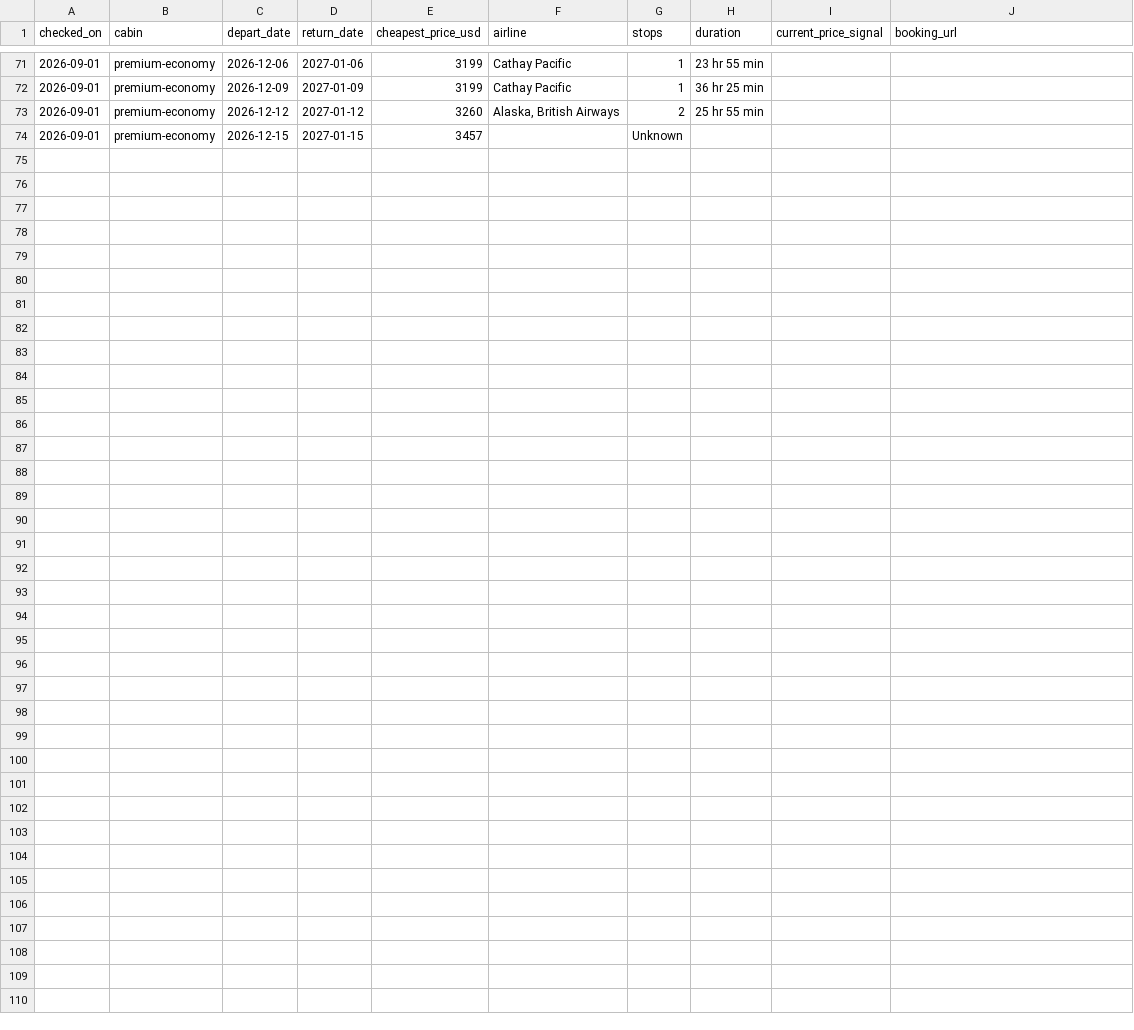
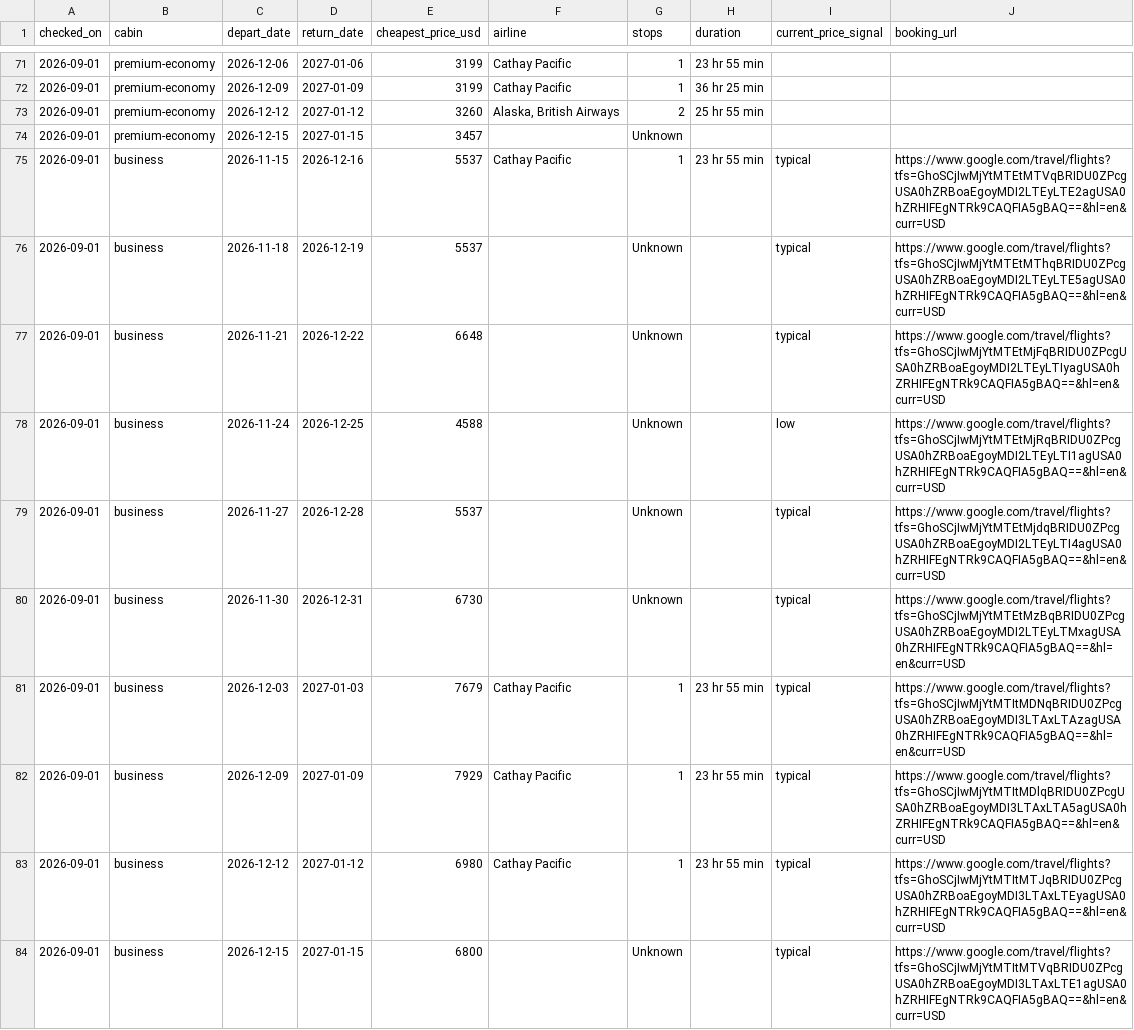
Before and after one commit to julza404/flight-tracker-sfo-hyd, a CSV file: data/price_history.csv, drawn as a sheet; only a part is shown, gaps mark what is left out; the diff covers the shown part only; the diff names each change by its address in the sheet, - before the commit and + after, or states it on an @@ line.

```diff
--- a/data/price_history.csv
+++ b/data/price_history.csv
+row 75: 2026-09-01 | business | 2026-11-15 | 2026-12-16 | 5537 | Cathay Pacific | 1 | 23 hr 55 min | typical | https://www.google.com/travel/flights?tfs=GhoSCjIwMjYtMTEtMTVqBRIDU0ZPcgUSA0hZRBoaEgoyMDI2LTEyLTE2agUSA0hZRHIFEgNTRk9CAQFIA5gBAQ==&hl=en&curr=USD
+row 76: 2026-09-01 | business | 2026-11-18 | 2026-12-19 | 5537 |  | Unknown |  | typical | https://www.google.com/travel/flights?tfs=GhoSCjIwMjYtMTEtMThqBRIDU0ZPcgUSA0hZRBoaEgoyMDI2LTEyLTE5agUSA0hZRHIFEgNTRk9CAQFIA5gBAQ==&hl=en&curr=USD
+row 77: 2026-09-01 | business | 2026-11-21 | 2026-12-22 | 6648 |  | Unknown |  | typical | https://www.google.com/travel/flights?tfs=GhoSCjIwMjYtMTEtMjFqBRIDU0ZPcgUSA0hZRBoaEgoyMDI2LTEyLTIyagUSA0hZRHIFEgNTRk9CAQFIA5gBAQ==&hl=en&curr=USD
+row 78: 2026-09-01 | business | 2026-11-24 | 2026-12-25 | 4588 |  | Unknown |  | low | https://www.google.com/travel/flights?tfs=GhoSCjIwMjYtMTEtMjRqBRIDU0ZPcgUSA0hZRBoaEgoyMDI2LTEyLTI1agUSA0hZRHIFEgNTRk9CAQFIA5gBAQ==&hl=en&curr=USD
+row 79: 2026-09-01 | business | 2026-11-27 | 2026-12-28 | 5537 |  | Unknown |  | typical | https://www.google.com/travel/flights?tfs=GhoSCjIwMjYtMTEtMjdqBRIDU0ZPcgUSA0hZRBoaEgoyMDI2LTEyLTI4agUSA0hZRHIFEgNTRk9CAQFIA5gBAQ==&hl=en&curr=USD
+row 80: 2026-09-01 | business | 2026-11-30 | 2026-12-31 | 6730 |  | Unknown |  | typical | https://www.google.com/travel/flights?tfs=GhoSCjIwMjYtMTEtMzBqBRIDU0ZPcgUSA0hZRBoaEgoyMDI2LTEyLTMxagUSA0hZRHIFEgNTRk9CAQFIA5gBAQ==&hl=en&curr=USD
+row 81: 2026-09-01 | business | 2026-12-03 | 2027-01-03 | 7679 | Cathay Pacific | 1 | 23 hr 55 min | typical | https://www.google.com/travel/flights?tfs=GhoSCjIwMjYtMTItMDNqBRIDU0ZPcgUSA0hZRBoaEgoyMDI3LTAxLTAzagUSA0hZRHIFEgNTRk9CAQFIA5gBAQ==&hl=en&curr=USD
+row 82: 2026-09-01 | business | 2026-12-09 | 2027-01-09 | 7929 | Cathay Pacific | 1 | 23 hr 55 min | typical | https://www.google.com/travel/flights?tfs=GhoSCjIwMjYtMTItMDlqBRIDU0ZPcgUSA0hZRBoaEgoyMDI3LTAxLTA5agUSA0hZRHIFEgNTRk9CAQFIA5gBAQ==&hl=en&curr=USD
+row 83: 2026-09-01 | business | 2026-12-12 | 2027-01-12 | 6980 | Cathay Pacific | 1 | 23 hr 55 min | typical | https://www.google.com/travel/flights?tfs=GhoSCjIwMjYtMTItMTJqBRIDU0ZPcgUSA0hZRBoaEgoyMDI3LTAxLTEyagUSA0hZRHIFEgNTRk9CAQFIA5gBAQ==&hl=en&curr=USD
+row 84: 2026-09-01 | business | 2026-12-15 | 2027-01-15 | 6800 |  | Unknown |  | typical | https://www.google.com/travel/flights?tfs=GhoSCjIwMjYtMTItMTVqBRIDU0ZPcgUSA0hZRBoaEgoyMDI3LTAxLTE1agUSA0hZRHIFEgNTRk9CAQFIA5gBAQ==&hl=en&curr=USD
```
Also changed, not shown: 9 added rows elsewhere in this file, 3 other files.
